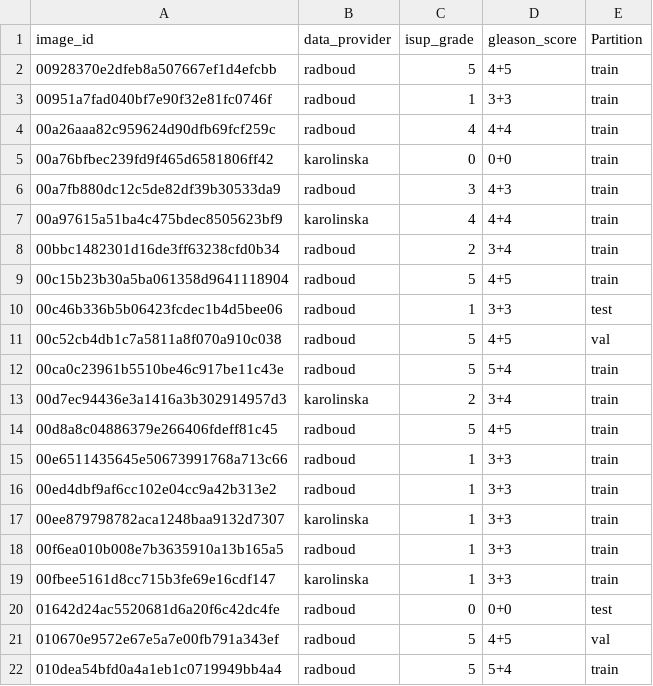
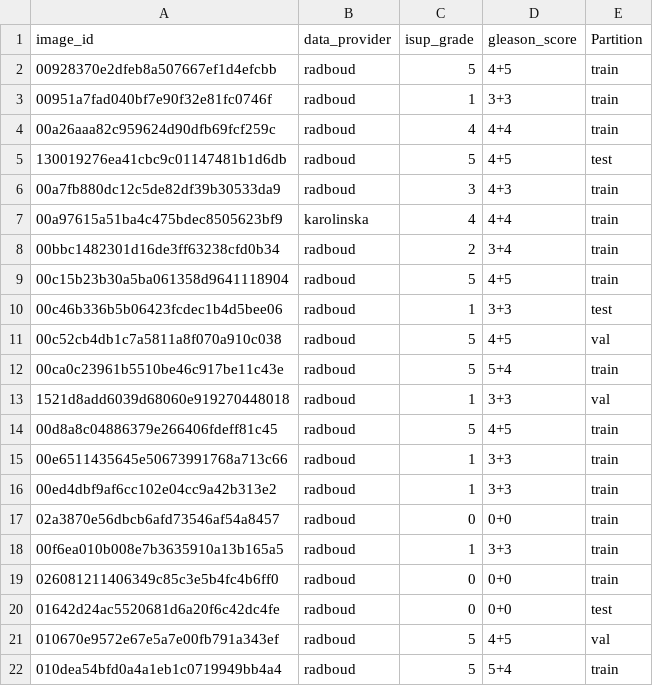
Before and after one commit to arneschmidt/panda_scripts, a CSV file: artifacts/train_dummy_20.csv, drawn as a sheet; removed rows and columns are numbered as before the commit, all else as after; the diff names each change by its address in the sheet, - before the commit and + after, or states it on an @@ line.

Commit message:
update dummy

```diff
--- a/artifacts/train_dummy_20.csv
+++ b/artifacts/train_dummy_20.csv
-row 5: 00a76bfbec239fd9f465d6581806ff42 | karolinska | 0 | 0+0 | train
+row 5: 130019276ea41cbc9c01147481b1d6db | radboud | 5 | 4+5 | test
-row 13: 00d7ec94436e3a1416a3b302914957d3 | karolinska | 2 | 3+4 | train
+row 13: 1521d8add6039d68060e919270448018 | radboud | 1 | 3+3 | val
-row 17: 00ee879798782aca1248baa9132d7307 | karolinska | 1 | 3+3 | train
+row 17: 02a3870e56dbcb6afd73546af54a8457 | radboud | 0 | 0+0 | train
-row 19: 00fbee5161d8cc715b3fe69e16cdf147 | karolinska | 1 | 3+3 | train
+row 19: 026081211406349c85c3e5b4fc4b6ff0 | radboud | 0 | 0+0 | train
```
